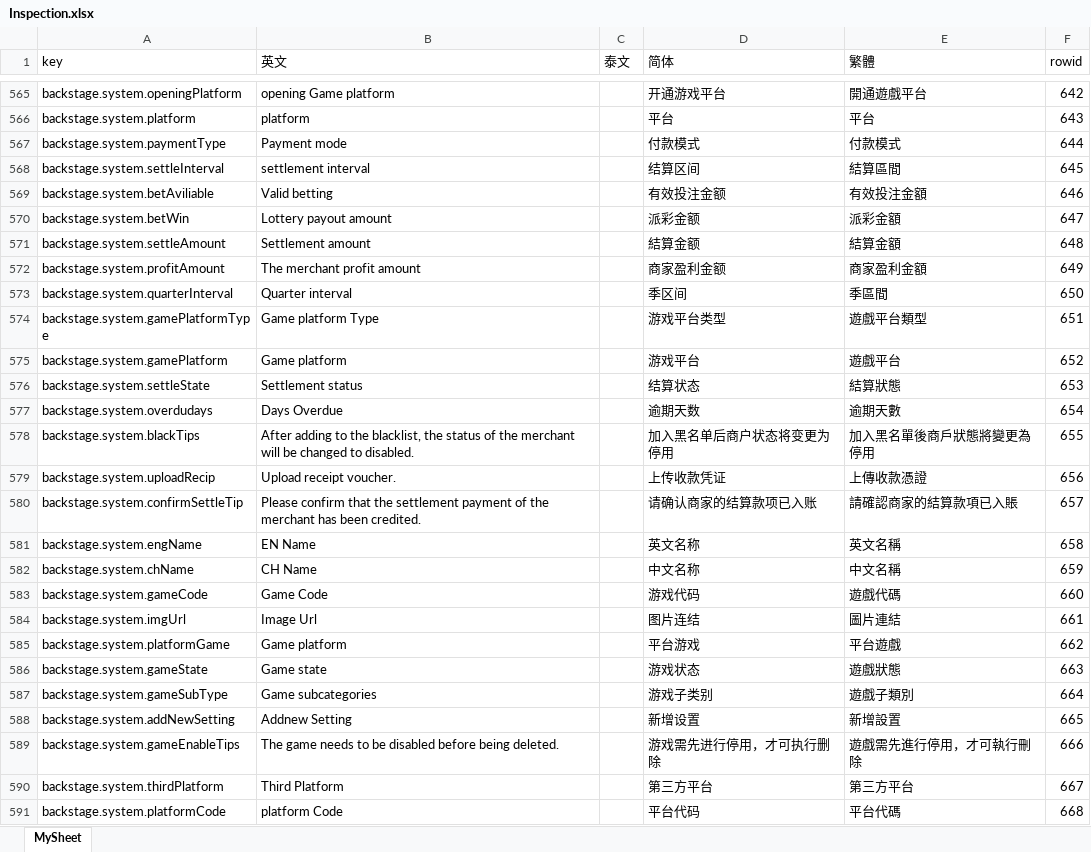
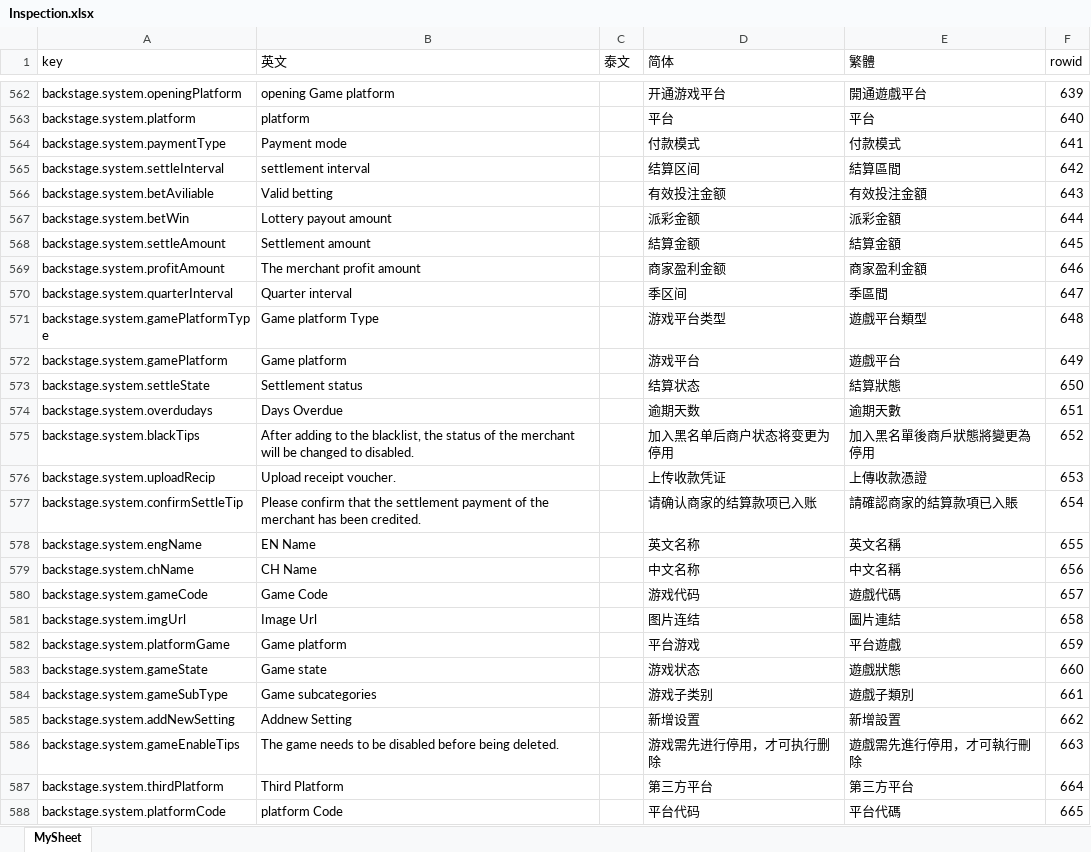
Before and after one commit to Microsoft-Asus/langJoson, an Excel workbook: src/Inspection.xlsx, sheet MySheet, drawn as a sheet; only a part is shown, gaps mark what is left out; values as stored, in another font and other column widths than the file's, no borders; addresses are those after the commit; the diff covers the shown part only; the diff names each change by its address in the sheet, - before the commit and + after, or states it on an @@ line.

```diff
--- a/src/Inspection.xlsx (sheet MySheet)
+++ b/src/Inspection.xlsx (sheet MySheet)
-F562 (rowid): 642
+F562 (rowid): 639
-F563 (rowid): 643
+F563 (rowid): 640
-F564 (rowid): 644
+F564 (rowid): 641
-F565 (rowid): 645
+F565 (rowid): 642
-F566 (rowid): 646
+F566 (rowid): 643
-F567 (rowid): 647
+F567 (rowid): 644
-F568 (rowid): 648
+F568 (rowid): 645
-F569 (rowid): 649
+F569 (rowid): 646
-F570 (rowid): 650
+F570 (rowid): 647
-F571 (rowid): 651
+F571 (rowid): 648
-F572 (rowid): 652
+F572 (rowid): 649
-F573 (rowid): 653
+F573 (rowid): 650
-F574 (rowid): 654
+F574 (rowid): 651
-F575 (rowid): 655
+F575 (rowid): 652
-F576 (rowid): 656
+F576 (rowid): 653
-F577 (rowid): 657
+F577 (rowid): 654
-F578 (rowid): 658
+F578 (rowid): 655
-F579 (rowid): 659
+F579 (rowid): 656
-F580 (rowid): 660
+F580 (rowid): 657
-F581 (rowid): 661
+F581 (rowid): 658
-F582 (rowid): 662
+F582 (rowid): 659
-F583 (rowid): 663
+F583 (rowid): 660
-F584 (rowid): 664
+F584 (rowid): 661
-F585 (rowid): 665
+F585 (rowid): 662
-F586 (rowid): 666
+F586 (rowid): 663
-F587 (rowid): 667
+F587 (rowid): 664
-F588 (rowid): 668
+F588 (rowid): 665
```
Also changed, not shown: 5 added rows, 4 removed rows and 843 edited cells elsewhere in this sheet, src/langXls.xlsx, 12 other files.
